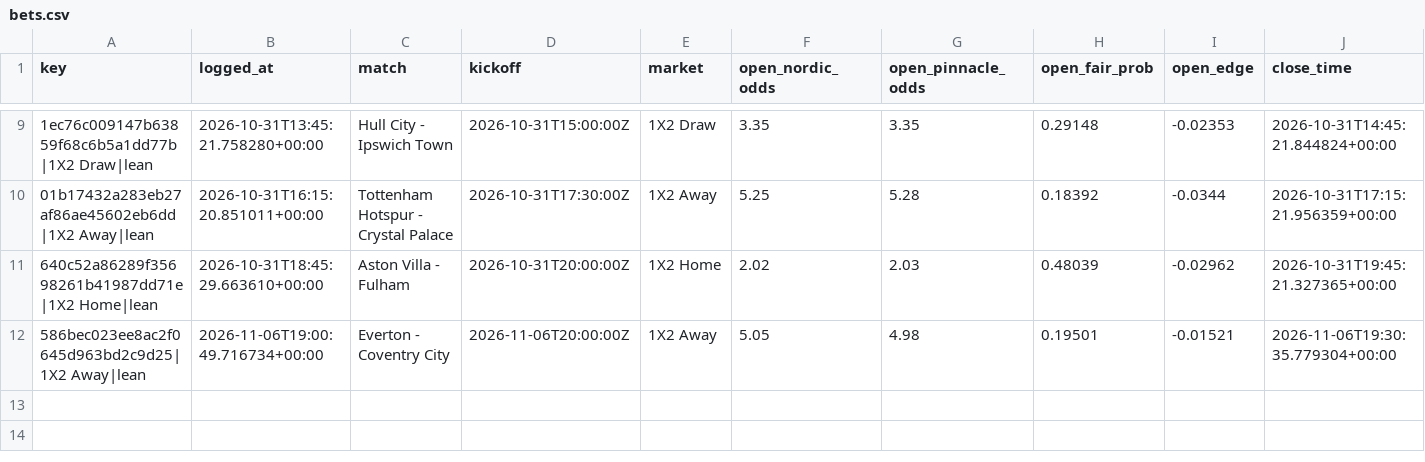
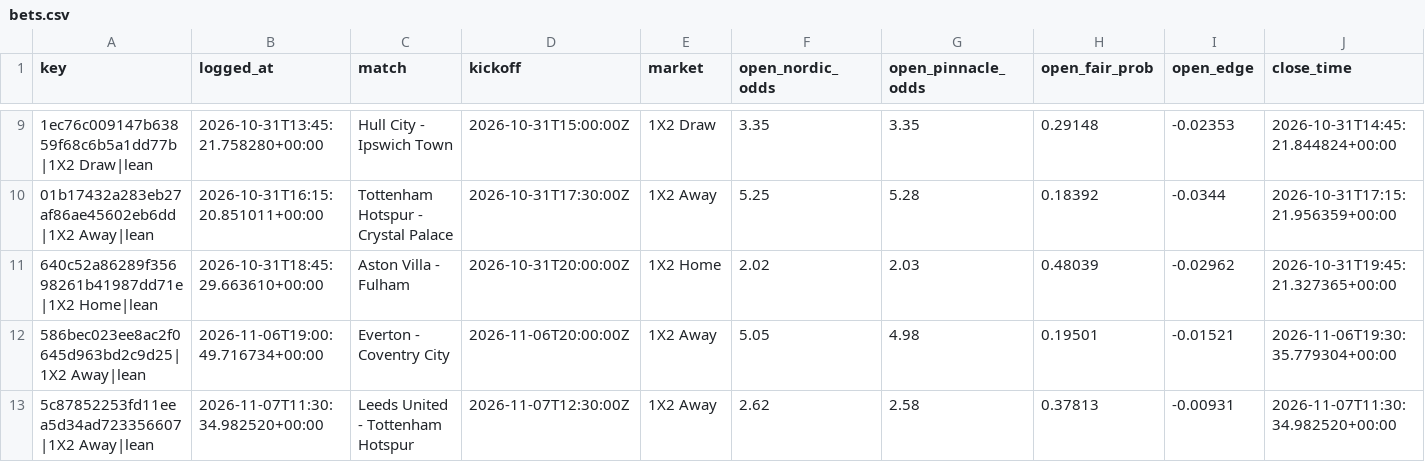
Before and after one commit to Andyabb99/odds-logger, a CSV file: bets.csv, drawn as a sheet; only a part is shown, gaps mark what is left out; rows hold the shown columns only; the diff names each change by its address in the sheet, - before the commit and + after, or states it on an @@ line.

```diff
--- a/bets.csv
+++ b/bets.csv
+row 13: 5c87852253fd11eea5d34ad723356607|1X2 Away|lean | 2026-11-07T11:30:34.982520+00:00 | Leeds United - Tottenham Hotspur | 2026-11-07T12:30:00Z | 1X2 Away | 2.62 | 2.58 | 0.37813 | -0.00931 | 2026-11-07T11:30:34.982520+00:00
```
Also changed, not shown: snapshots.csv, 1 other file.
